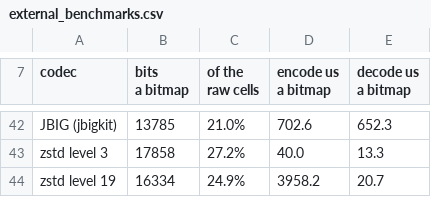
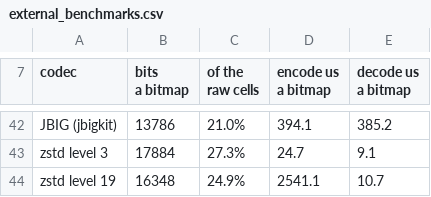
Before and after one commit to ErrorDAR32/bitmap-compression-experiments, a CSV file: docs/measurements/external_benchmarks.csv, drawn as a sheet; only a part is shown, gaps mark what is left out; removed rows and columns are numbered as before the commit, all else as after; the diff covers the shown part only; the diff names each change by its address in the sheet, - before the commit and + after, or states it on an @@ line.

```diff
--- a/docs/measurements/external_benchmarks.csv
+++ b/docs/measurements/external_benchmarks.csv
-B42 (bits a bitmap): 13785
+B42 (bits a bitmap): 13786
-D42 (encode us a bitmap): 702.6
+D42 (encode us a bitmap): 394.1
-E42 (decode us a bitmap): 652.3
+E42 (decode us a bitmap): 385.2
-row 43: zstd level 3 | 17858 | 27.2% | 40.0 | 13.3
+row 43: zstd level 3 | 17884 | 27.3% | 24.7 | 9.1
-B44 (bits a bitmap): 16334
+B44 (bits a bitmap): 16348
-D44 (encode us a bitmap): 3958.2
+D44 (encode us a bitmap): 2541.1
-E44 (decode us a bitmap): 20.7
+E44 (decode us a bitmap): 10.7
```
Also changed, not shown: 10 added rows, 10 removed rows and 43 edited cells elsewhere in this file.
